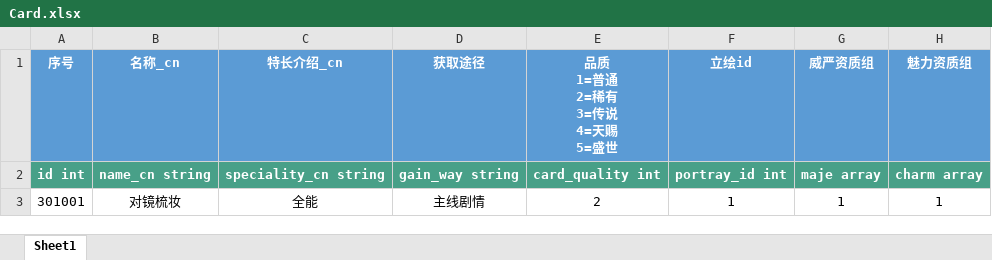
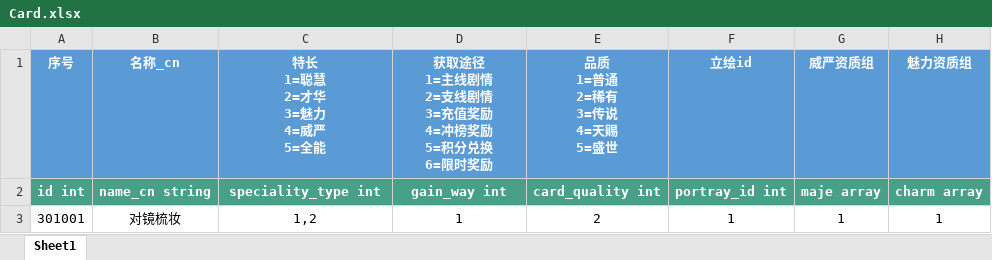
Before and after one commit to persiewoo/mnData, an Excel workbook: common/Card.xlsx, sheet Sheet1, drawn as a sheet; only a part is shown; values as stored, in another font and other column widths than the file's, no borders; ↵ is a line break in a cell; the diff names each change by its address in the sheet, - before the commit and + after, or states it on an @@ line.

```diff
--- a/common/Card.xlsx (sheet Sheet1)
+++ b/common/Card.xlsx (sheet Sheet1)
-C1: 特长介绍_cn
+C1: 特长 ↵ 1=聪慧 ↵ 2=才华 ↵ 3=魅力 ↵ 4=威严 ↵ 5=全能
-D1: 获取途径
+D1: 获取途径 ↵ 1=主线剧情 ↵ 2=支线剧情 ↵ 3=充值奖励 ↵ 4=冲榜奖励 ↵ 5=积分兑换 ↵ 6=限时奖励
-C2 (特长 1=聪慧 2=才华 3=魅力 4=威严 5=全能): speciality_cn string
+C2 (特长 1=聪慧 2=才华 3=魅力 4=威严 5=全能): speciality_type int
-D2: gain_way string
+D2: gain_way int
-C3 (特长 1=聪慧 2=才华 3=魅力 4=威严 5=全能): 全能
+C3 (特长 1=聪慧 2=才华 3=魅力 4=威严 5=全能): 1,2
-D3: 主线剧情
+D3: 1
```
Also changed, not shown: common/Dialog.xlsx, common/Friend.xlsx, 3 other files.
